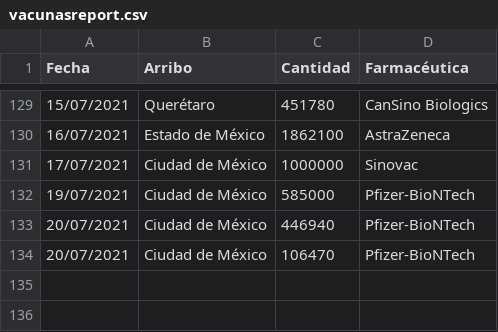
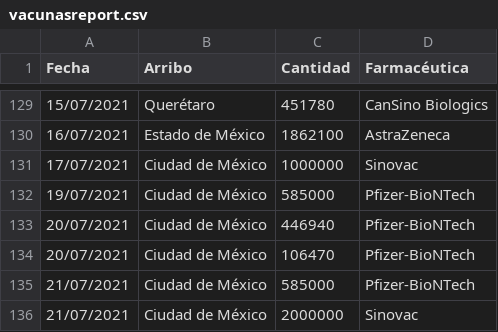
Before and after one commit to fdealbam/Vacunas, a CSV file: vacunasreport.csv, drawn as a sheet; only a part is shown, gaps mark what is left out.

Commit message:
Update vacunasreport.csv

```diff
--- a/vacunasreport.csv
+++ b/vacunasreport.csv
@@ -134 +134,3 @@ Fecha,Arribo,Cantidad,Farmacéutica
 20/07/2021,Ciudad de México,106470,Pfizer-BioNTech
+21/07/2021,Ciudad de México,585000,Pfizer-BioNTech
+21/07/2021,Ciudad de México,2000000,Sinovac
```
